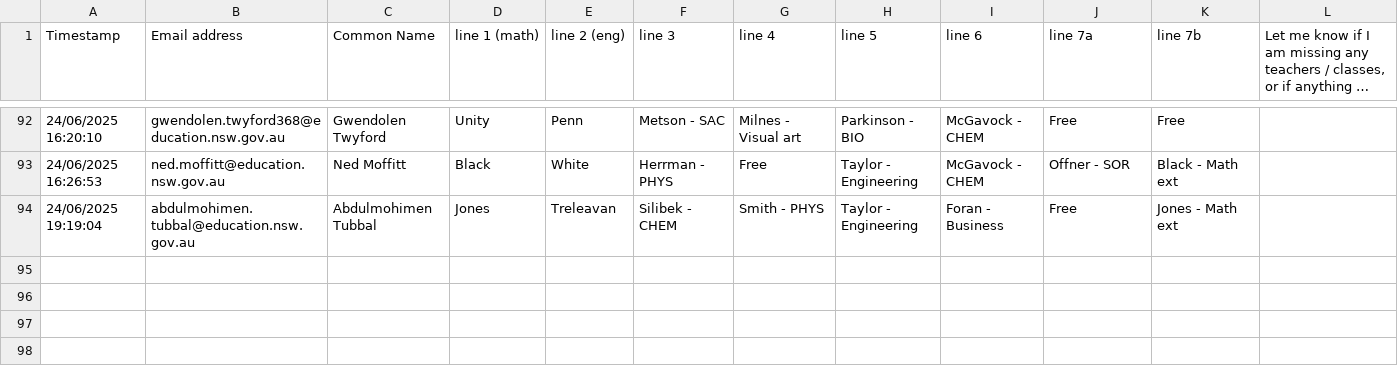
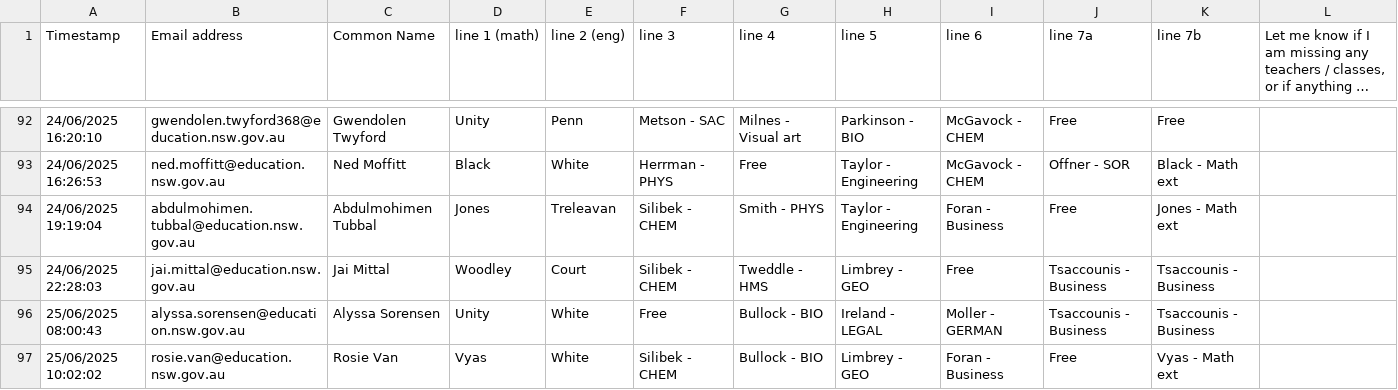
Before and after one commit to FakeTile/Subjectle, a CSV file: ppl.csv, drawn as a sheet; only a part is shown, gaps mark what is left out; long unchanged cells end in …; the diff names each change by its address in the sheet, - before the commit and + after, or states it on an @@ line.

Commit message:
csv update uh huh

```diff
--- a/ppl.csv
+++ b/ppl.csv
+row 95: 24/06/2025 22:28:03 | jai.mittal@education.nsw.gov.au | Jai Mittal | Woodley | Court | Silibek - CHEM | Tweddle - HMS | Limbrey - GEO | Free | Tsaccounis - Business | Tsaccounis - Business
+row 96: 25/06/2025 08:00:43 | alyssa.sorensen@education.nsw.gov.au | Alyssa Sorensen | Unity | White | Free | Bullock - BIO | Ireland - LEGAL | Moller - GERMAN | Tsaccounis - Business | Tsaccounis - Business
+row 97: 25/06/2025 10:02:02 | rosie.van@education.nsw.gov.au | Rosie Van | Vyas | White | Silibek - CHEM | Bullock - BIO | Limbrey - GEO | Foran - Business | Free | Vyas - Math ext
```
